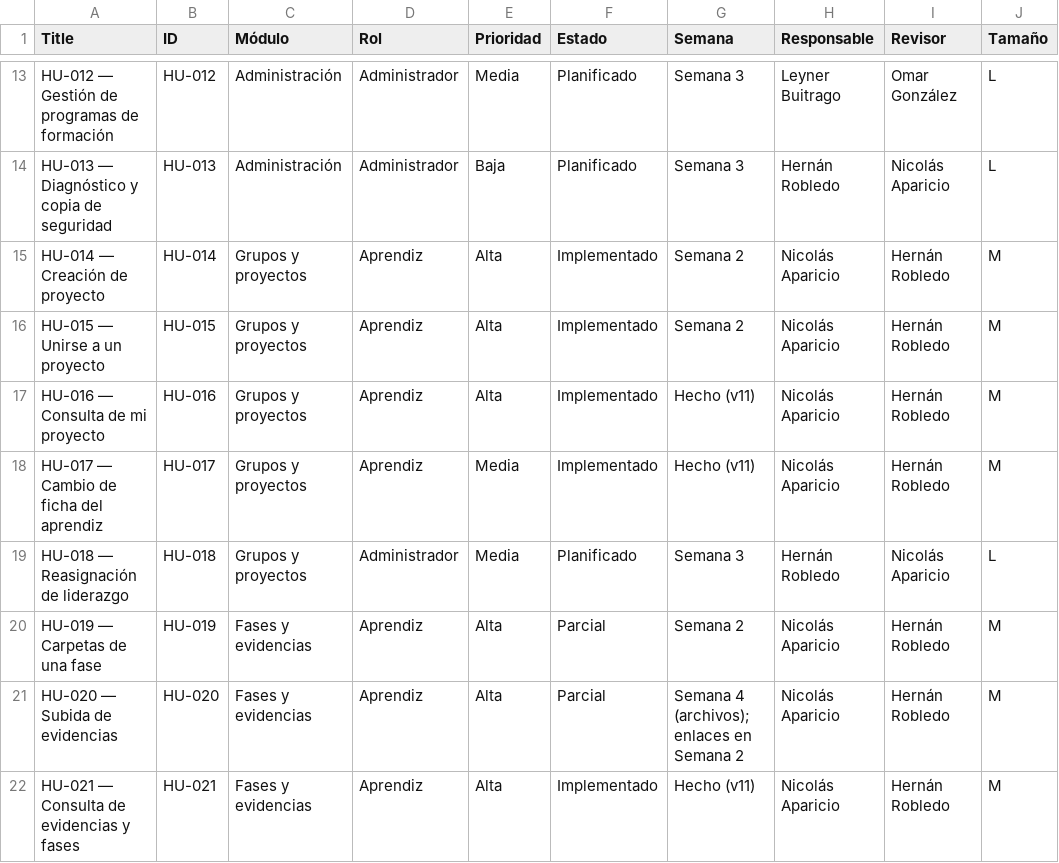
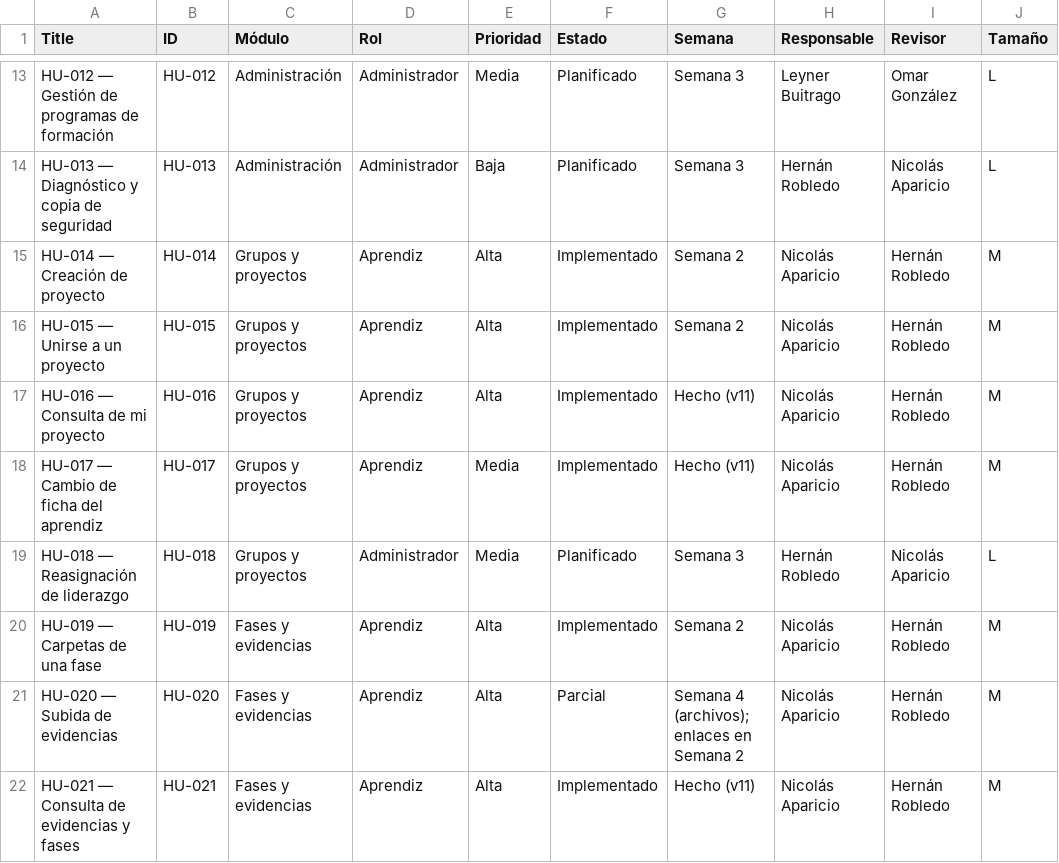
Before and after one commit to player7842/ZENDA, a CSV file: docs/gestion/backlog.csv, drawn as a sheet; only a part is shown, gaps mark what is left out; the diff names each change by its address in the sheet, - before the commit and + after, or states it on an @@ line.

Commit message:
docs: cerrar HU-019 y actualizar conteos de pruebas y cobertura
HU-019 y RF-019 pasan a Implementado. Backlog 25/9/8, cobertura 94/34/32 y pruebas 9 unitarias + 8 de integracion (17/17).

```diff
--- a/docs/gestion/backlog.csv
+++ b/docs/gestion/backlog.csv
-F20 (Estado): Parcial
+F20 (Estado): Implementado
```
Also changed, not shown: 14 other files.
